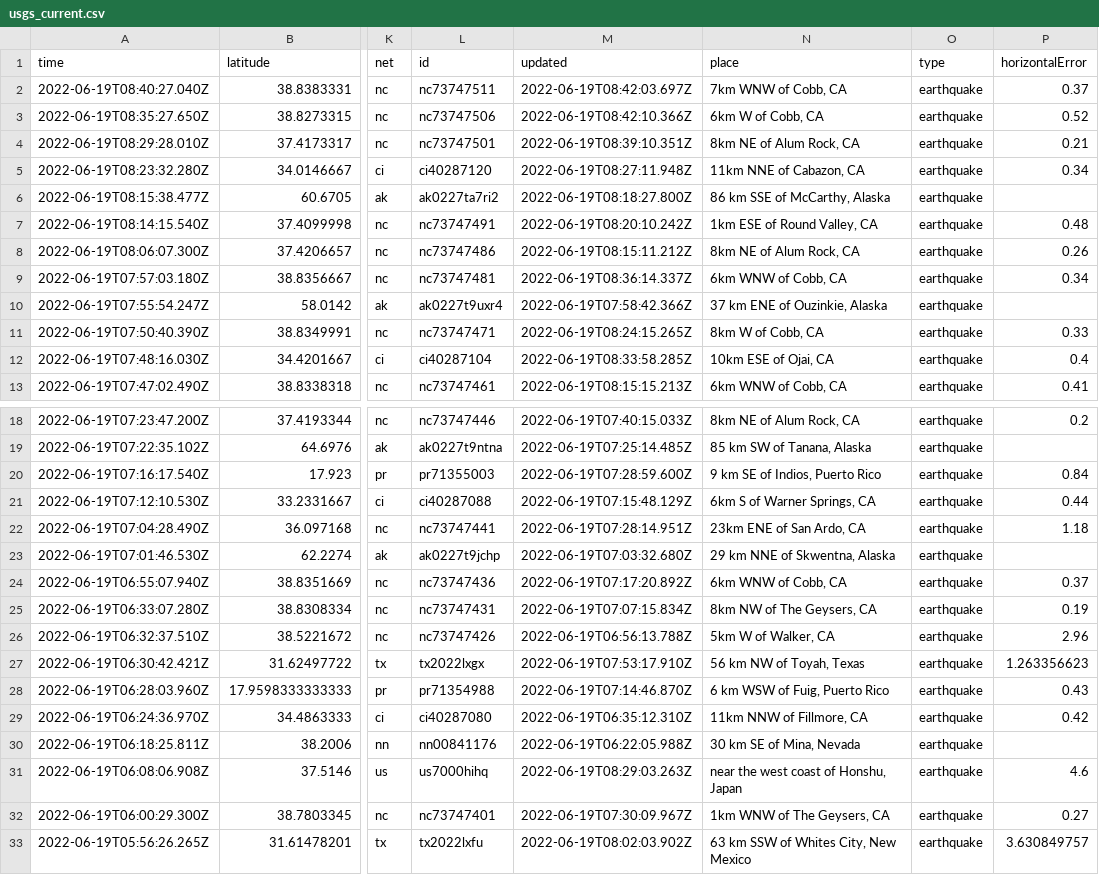
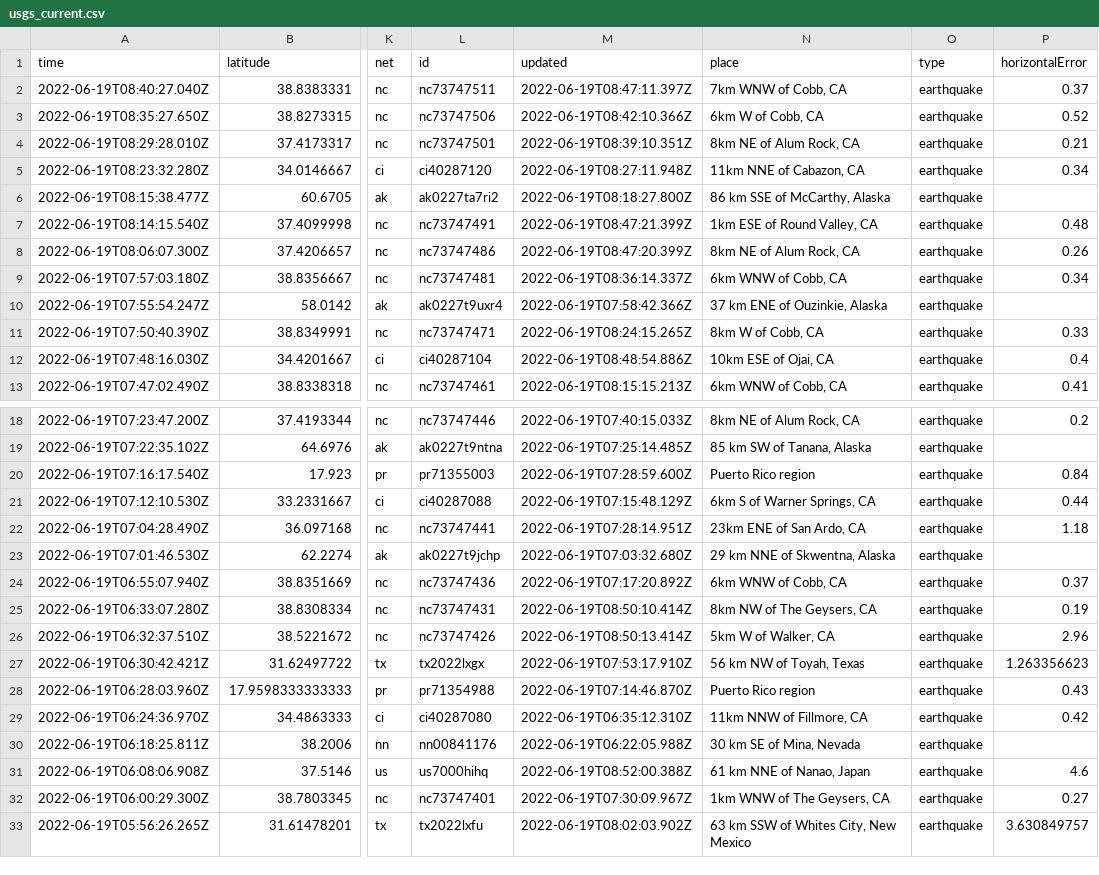
Before and after one commit to lalers/my-data-robot, a CSV file: usgs_current.csv, drawn as a sheet; only a part is shown, gaps mark what is left out; the diff covers the shown part only; the diff names each change by its address in the sheet, - before the commit and + after, or states it on an @@ line.

```diff
--- a/usgs_current.csv
+++ b/usgs_current.csv
-M2 (updated): 2022-06-19T08:42:03.697Z
+M2 (updated): 2022-06-19T08:47:11.397Z
-M7 (updated): 2022-06-19T08:20:10.242Z
+M7 (updated): 2022-06-19T08:47:21.399Z
-M8 (updated): 2022-06-19T08:15:11.212Z
+M8 (updated): 2022-06-19T08:47:20.399Z
-M12 (updated): 2022-06-19T08:33:58.285Z
+M12 (updated): 2022-06-19T08:48:54.886Z
-N20 (place): 9 km SE of Indios, Puerto Rico
+N20 (place): Puerto Rico region
-M25 (updated): 2022-06-19T07:07:15.834Z
+M25 (updated): 2022-06-19T08:50:10.414Z
-M26 (updated): 2022-06-19T06:56:13.788Z
+M26 (updated): 2022-06-19T08:50:13.414Z
-N28 (place): 6 km WSW of Fuig, Puerto Rico
+N28 (place): Puerto Rico region
-M31 (updated): 2022-06-19T08:29:03.263Z
+M31 (updated): 2022-06-19T08:52:00.388Z
-N31 (place): near the west coast of Honshu, Japan
+N31 (place): 61 km NNE of Nanao, Japan
```
Also changed, not shown: 3 edited cells elsewhere in this file.
